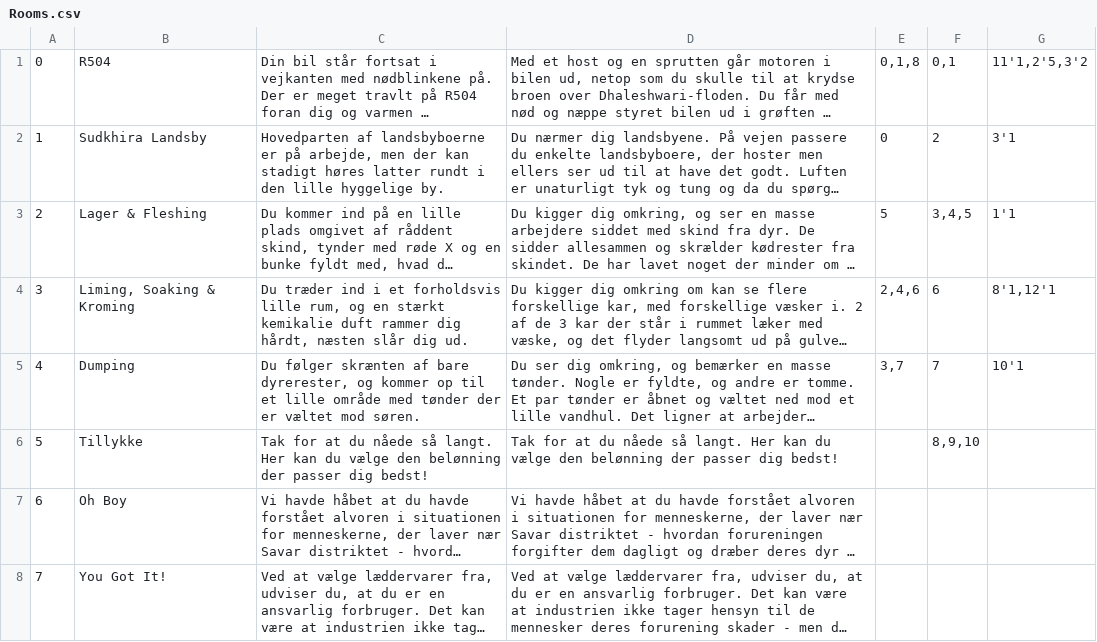
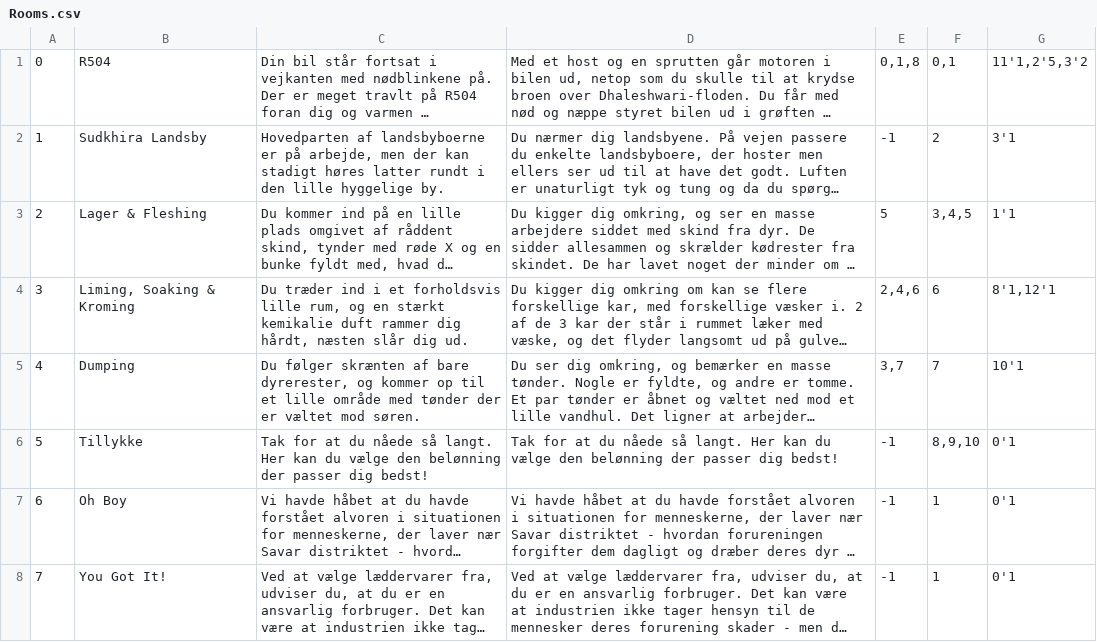
Before and after one commit to GustavBW/SemesterFX01, a CSV file: src/main/resources/Data/Rooms.csv, drawn as a sheet; long unchanged cells end in …; the diff names each change by its address in the sheet, - before the commit and + after, or states it on an @@ line.

```diff
--- a/src/main/resources/Data/Rooms.csv
+++ b/src/main/resources/Data/Rooms.csv
-E2: 0
+E2: -1
-E6:E8: (empty)
+E6:E8: -1
-G6:G8: (empty)
+G6:G8: 0'1
-F7:F8: (empty)
+F7:F8: 1
```
Also changed, not shown: src/main/resources/Data/RoomQuest.csv, 4 other files.
